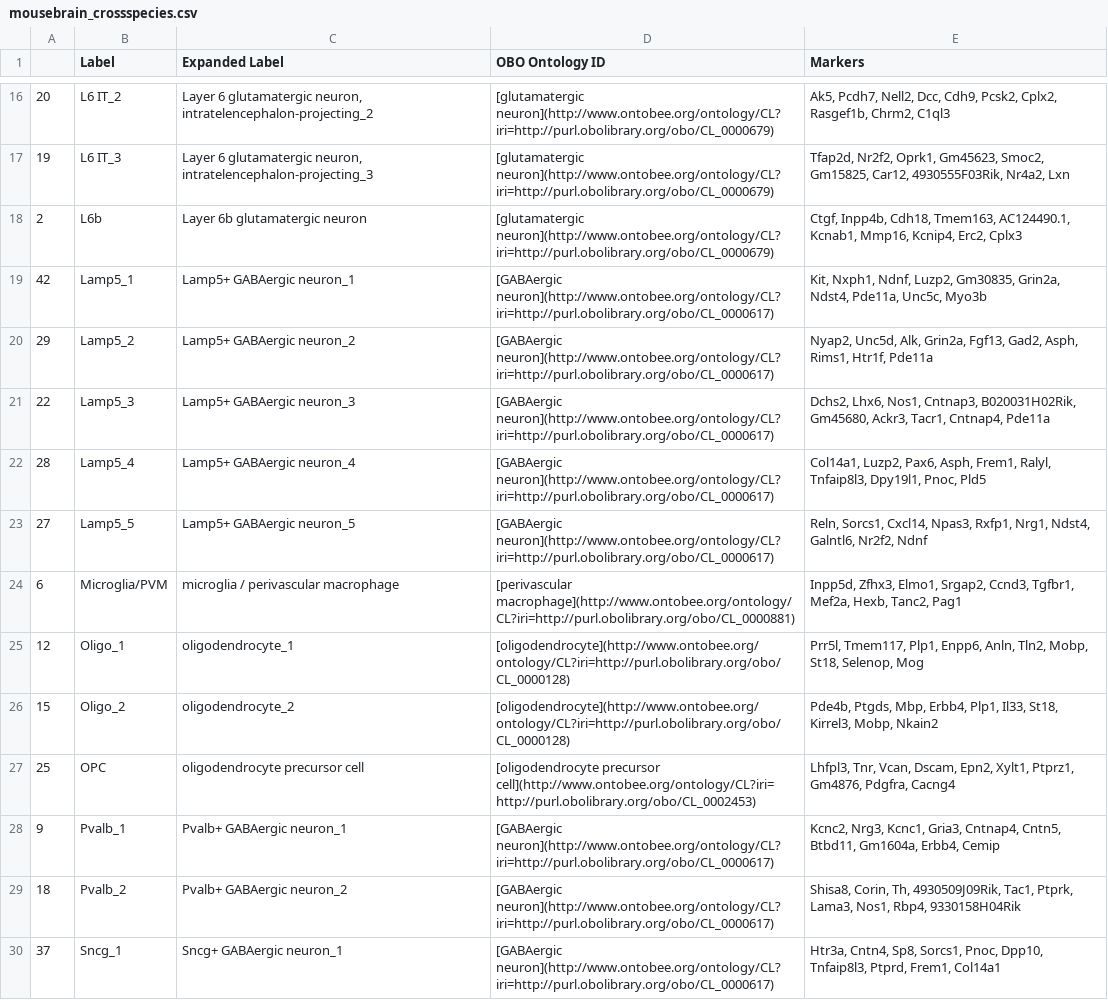
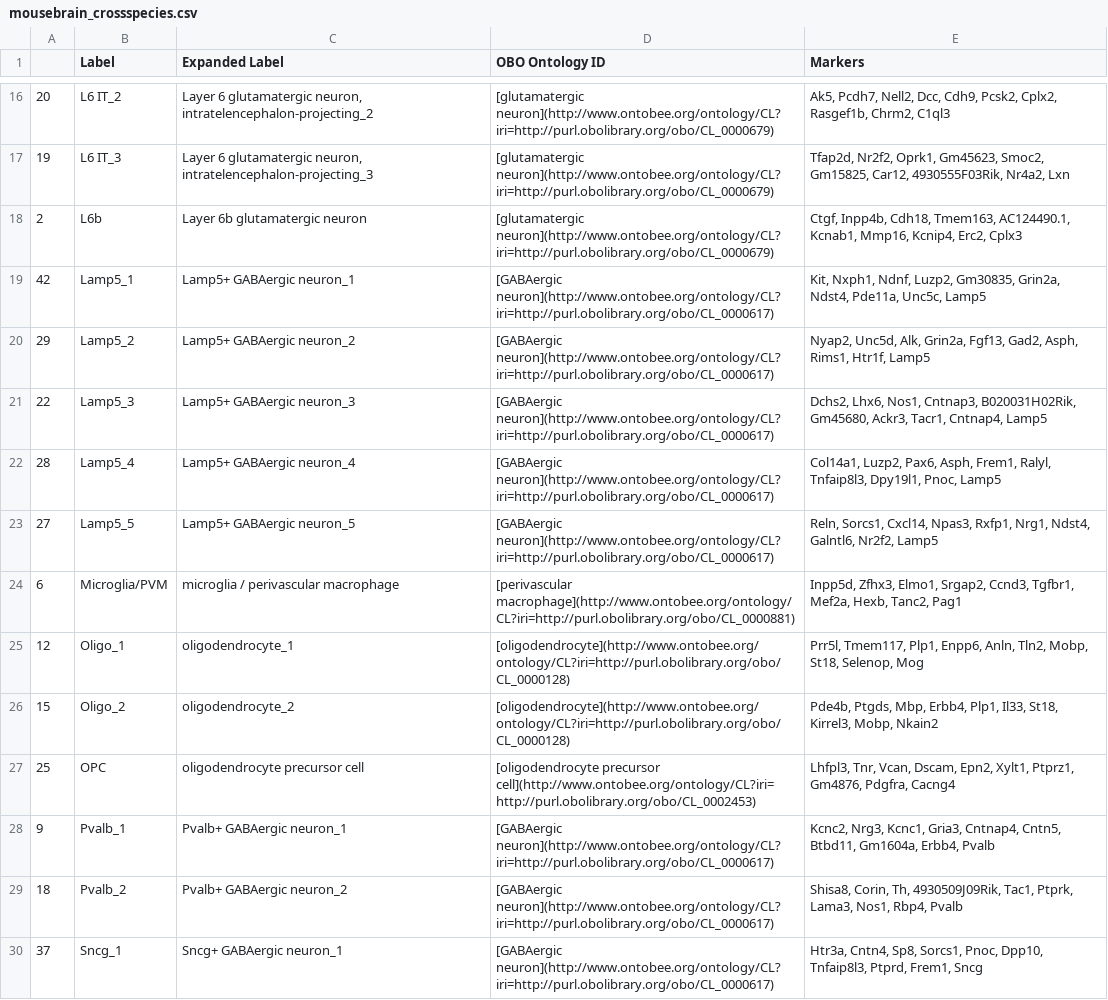
Before and after one commit to satijalab/azimuth_website, a CSV file: static/csv/mousebrain_crossspecies.csv, drawn as a sheet; only a part is shown, gaps mark what is left out; the diff covers the shown part only.

Commit message:
force add markers

```diff
--- a/static/csv/mousebrain_crossspecies.csv
+++ b/static/csv/mousebrain_crossspecies.csv
@@ -18,7 +18,7 @@
 "2","L6b","Layer 6b glutamatergic neuron","[glutamatergic neuron](http://www.ontobee.org/ontology/CL?iri=http://purl.obolibrary.org/obo/CL_0000679)","Ctgf,  Inpp4b,  Cdh18,  Tmem163,  AC124490.1,  Kcnab1,  Mmp16,  Kcnip4,  Erc2,  Cplx3"
-"42","Lamp5_1","Lamp5+ GABAergic neuron_1","[GABAergic neuron](http://www.ontobee.org/ontology/CL?iri=http://purl.obolibrary.org/obo/CL_0000617)","Kit,  Nxph1,  Ndnf,  Luzp2,  Gm30835,  Grin2a,  Ndst4,  Pde11a,  Unc5c,  Myo3b"
-"29","Lamp5_2","Lamp5+ GABAergic neuron_2","[GABAergic neuron](http://www.ontobee.org/ontology/CL?iri=http://purl.obolibrary.org/obo/CL_0000617)","Nyap2,  Unc5d,  Alk,  Grin2a,  Fgf13,  Gad2,  Asph,  Rims1,  Htr1f,  Pde11a"
-"22","Lamp5_3","Lamp5+ GABAergic neuron_3","[GABAergic neuron](http://www.ontobee.org/ontology/CL?iri=http://purl.obolibrary.org/obo/CL_0000617)","Dchs2,  Lhx6,  Nos1,  Cntnap3,  B020031H02Rik,  Gm45680,  Ackr3,  Tacr1,  Cntnap4,  Pde11a"
-"28","Lamp5_4","Lamp5+ GABAergic neuron_4","[GABAergic neuron](http://www.ontobee.org/ontology/CL?iri=http://purl.obolibrary.org/obo/CL_0000617)","Col14a1,  Luzp2,  Pax6,  Asph,  Frem1,  Ralyl,  Tnfaip8l3,  Dpy19l1,  Pnoc,  Pld5"
-"27","Lamp5_5","Lamp5+ GABAergic neuron_5","[GABAergic neuron](http://www.ontobee.org/ontology/CL?iri=http://purl.obolibrary.org/obo/CL_0000617)","Reln,  Sorcs1,  Cxcl14,  Npas3,  Rxfp1,  Nrg1,  Ndst4,  Galntl6,  Nr2f2,  Ndnf"
+"42","Lamp5_1","Lamp5+ GABAergic neuron_1","[GABAergic neuron](http://www.ontobee.org/ontology/CL?iri=http://purl.obolibrary.org/obo/CL_0000617)","Kit,  Nxph1,  Ndnf,  Luzp2,  Gm30835,  Grin2a,  Ndst4,  Pde11a,  Unc5c,  Lamp5"
+"29","Lamp5_2","Lamp5+ GABAergic neuron_2","[GABAergic neuron](http://www.ontobee.org/ontology/CL?iri=http://purl.obolibrary.org/obo/CL_0000617)","Nyap2,  Unc5d,  Alk,  Grin2a,  Fgf13,  Gad2,  Asph,  Rims1,  Htr1f,  Lamp5"
+"22","Lamp5_3","Lamp5+ GABAergic neuron_3","[GABAergic neuron](http://www.ontobee.org/ontology/CL?iri=http://purl.obolibrary.org/obo/CL_0000617)","Dchs2,  Lhx6,  Nos1,  Cntnap3,  B020031H02Rik,  Gm45680,  Ackr3,  Tacr1,  Cntnap4,  Lamp5"
+"28","Lamp5_4","Lamp5+ GABAergic neuron_4","[GABAergic neuron](http://www.ontobee.org/ontology/CL?iri=http://purl.obolibrary.org/obo/CL_0000617)","Col14a1,  Luzp2,  Pax6,  Asph,  Frem1,  Ralyl,  Tnfaip8l3,  Dpy19l1,  Pnoc,  Lamp5"
+"27","Lamp5_5","Lamp5+ GABAergic neuron_5","[GABAergic neuron](http://www.ontobee.org/ontology/CL?iri=http://purl.obolibrary.org/obo/CL_0000617)","Reln,  Sorcs1,  Cxcl14,  Npas3,  Rxfp1,  Nrg1,  Ndst4,  Galntl6,  Nr2f2,  Lamp5"
 "6","Microglia/PVM","microglia / perivascular macrophage","[perivascular macrophage](http://www.ontobee.org/ontology/CL?iri=http://purl.obolibrary.org/obo/CL_0000881)","Inpp5d,  Zfhx3,  Elmo1,  Srgap2,  Ccnd3,  Tgfbr1,  Mef2a,  Hexb,  Tanc2,  Pag1"
@@ -27,4 +27,4 @@
 "25","OPC","oligodendrocyte precursor cell","[oligodendrocyte precursor cell](http://www.ontobee.org/ontology/CL?iri=http://purl.obolibrary.org/obo/CL_0002453)","Lhfpl3,  Tnr,  Vcan,  Dscam,  Epn2,  Xylt1,  Ptprz1,  Gm4876,  Pdgfra,  Cacng4"
-"9","Pvalb_1","Pvalb+ GABAergic neuron_1","[GABAergic neuron](http://www.ontobee.org/ontology/CL?iri=http://purl.obolibrary.org/obo/CL_0000617)","Kcnc2,  Nrg3,  Kcnc1,  Gria3,  Cntnap4,  Cntn5,  Btbd11,  Gm1604a,  Erbb4,  Cemip"
-"18","Pvalb_2","Pvalb+ GABAergic neuron_2","[GABAergic neuron](http://www.ontobee.org/ontology/CL?iri=http://purl.obolibrary.org/obo/CL_0000617)","Shisa8,  Corin,  Th,  4930509J09Rik,  Tac1,  Ptprk,  Lama3,  Nos1,  Rbp4,  9330158H04Rik"
-"37","Sncg_1","Sncg+ GABAergic neuron_1","[GABAergic neuron](http://www.ontobee.org/ontology/CL?iri=http://purl.obolibrary.org/obo/CL_0000617)","Htr3a,  Cntn4,  Sp8,  Sorcs1,  Pnoc,  Dpp10,  Tnfaip8l3,  Ptprd,  Frem1,  Col14a1"
+"9","Pvalb_1","Pvalb+ GABAergic neuron_1","[GABAergic neuron](http://www.ontobee.org/ontology/CL?iri=http://purl.obolibrary.org/obo/CL_0000617)","Kcnc2,  Nrg3,  Kcnc1,  Gria3,  Cntnap4,  Cntn5,  Btbd11,  Gm1604a,  Erbb4,  Pvalb"
+"18","Pvalb_2","Pvalb+ GABAergic neuron_2","[GABAergic neuron](http://www.ontobee.org/ontology/CL?iri=http://purl.obolibrary.org/obo/CL_0000617)","Shisa8,  Corin,  Th,  4930509J09Rik,  Tac1,  Ptprk,  Lama3,  Nos1,  Rbp4,  Pvalb"
+"37","Sncg_1","Sncg+ GABAergic neuron_1","[GABAergic neuron](http://www.ontobee.org/ontology/CL?iri=http://purl.obolibrary.org/obo/CL_0000617)","Htr3a,  Cntn4,  Sp8,  Sorcs1,  Pnoc,  Dpp10,  Tnfaip8l3,  Ptprd,  Frem1,  Sncg"
```
Also changed, not shown: 11 edited cells elsewhere in this file.
